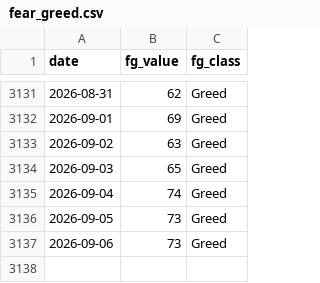
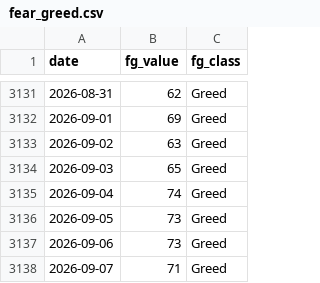
Before and after one commit to bautiaraujo/sol-sentiment-dashboard, a CSV file: data/fear_greed.csv, drawn as a sheet; only a part is shown, gaps mark what is left out.

```diff
--- a/data/fear_greed.csv
+++ b/data/fear_greed.csv
@@ -3137 +3137,2 @@ date,fg_value,fg_class
 2026-09-06,73,Greed
+2026-09-07,71,Greed
```
Also changed, not shown: data/solana_prices.csv, 2 other files.
